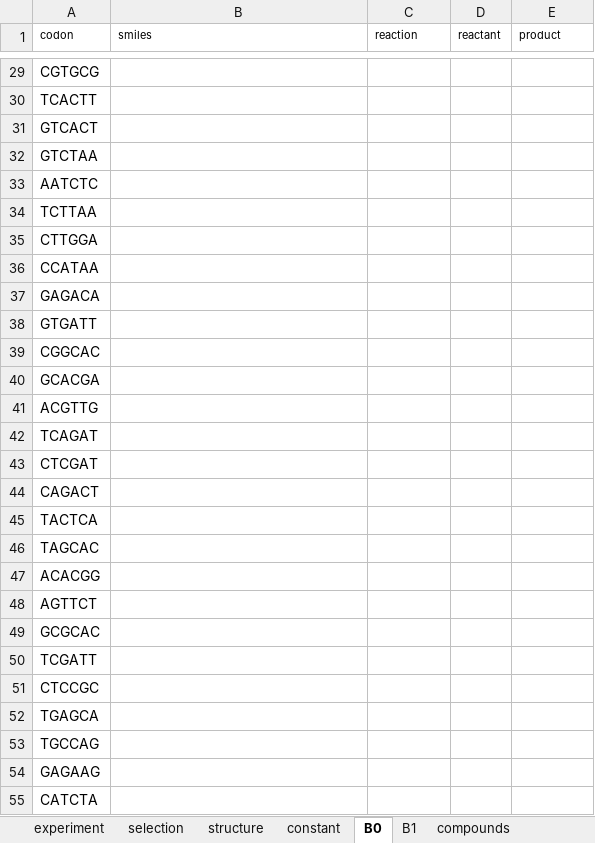
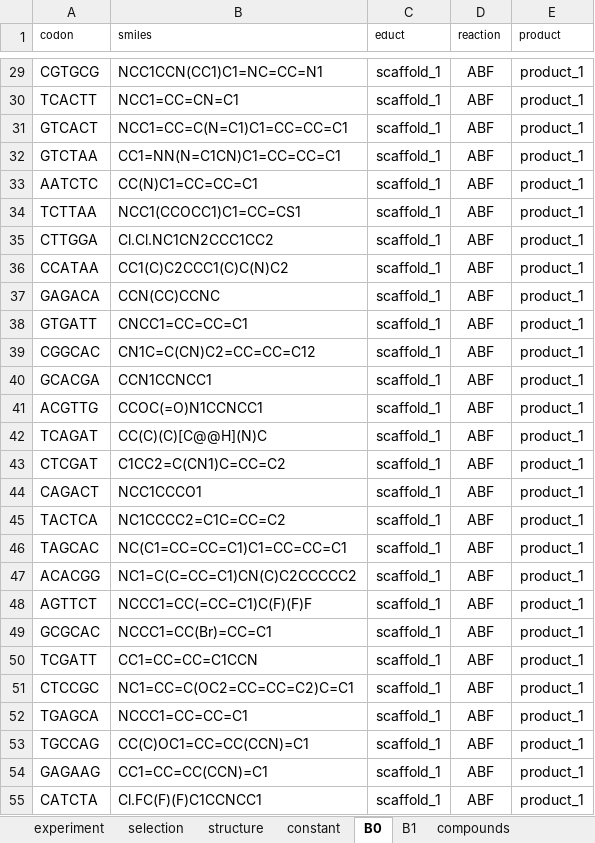
Before and after one commit to DELTechnology/delt-hit, an Excel workbook: proof-of-concept-libraries/template.xlsx, sheet B0, drawn as a sheet; only a part is shown, gaps mark what is left out; values as stored, in another font and other column widths than the file's, no borders; the diff covers the shown part only; the diff names each change by its address in the sheet, - before the commit and + after, or states it on an @@ line.

```diff
--- a/proof-of-concept-libraries/template.xlsx (sheet B0)
+++ b/proof-of-concept-libraries/template.xlsx (sheet B0)
-C1: reaction
+C1: educt
-D1: reactant
+D1: reaction
-B29 (smiles): (empty)
+B29 (smiles): NCC1CCN(CC1)C1=NC=CC=N1
-C29:C55 (educt): (empty)
+C29:C55 (educt): scaffold_1
-D29:D55 (reaction): (empty)
+D29:D55 (reaction): ABF
-E29:E55 (product): (empty)
+E29:E55 (product): product_1
-B30 (smiles): (empty)
+B30 (smiles): NCC1=CC=CN=C1
-B31 (smiles): (empty)
+B31 (smiles): NCC1=CC=C(N=C1)C1=CC=CC=C1
-B32 (smiles): (empty)
+B32 (smiles): CC1=NN(N=C1CN)C1=CC=CC=C1
-B33 (smiles): (empty)
+B33 (smiles): CC(N)C1=CC=CC=C1
-B34 (smiles): (empty)
+B34 (smiles): NCC1(CCOCC1)C1=CC=CS1
-B35 (smiles): (empty)
+B35 (smiles): Cl.Cl.NC1CN2CCC1CC2
-B36 (smiles): (empty)
+B36 (smiles): CC1(C)C2CCC1(C)C(N)C2
-B37 (smiles): (empty)
+B37 (smiles): CCN(CC)CCNC
-B38 (smiles): (empty)
+B38 (smiles): CNCC1=CC=CC=C1
-B39 (smiles): (empty)
+B39 (smiles): CN1C=C(CN)C2=CC=CC=C12
-B40 (smiles): (empty)
+B40 (smiles): CCN1CCNCC1
-B41 (smiles): (empty)
+B41 (smiles): CCOC(=O)N1CCNCC1
-B42 (smiles): (empty)
+B42 (smiles): CC(C)(C)[C@@H](N)C
-B43 (smiles): (empty)
+B43 (smiles): C1CC2=C(CN1)C=CC=C2
-B44 (smiles): (empty)
+B44 (smiles): NCC1CCCO1
-B45 (smiles): (empty)
+B45 (smiles): NC1CCCC2=C1C=CC=C2
-B46 (smiles): (empty)
+B46 (smiles): NC(C1=CC=CC=C1)C1=CC=CC=C1
-B47 (smiles): (empty)
+B47 (smiles): NC1=C(C=CC=C1)CN(C)C2CCCCC2
-B48 (smiles): (empty)
+B48 (smiles): NCCC1=CC(=CC=C1)C(F)(F)F
-B49 (smiles): (empty)
+B49 (smiles): NCCC1=CC(Br)=CC=C1
-B50 (smiles): (empty)
+B50 (smiles): CC1=CC=CC=C1CCN
-B51 (smiles): (empty)
+B51 (smiles): NC1=CC=C(OC2=CC=CC=C2)C=C1
-B52 (smiles): (empty)
+B52 (smiles): NCCC1=CC=CC=C1
-B53 (smiles): (empty)
+B53 (smiles): CC(C)OC1=CC=CC(CCN)=C1
-B54 (smiles): (empty)
+B54 (smiles): CC1=CC=CC(CCN)=C1
-B55 (smiles): (empty)
+B55 (smiles): Cl.FC(F)(F)C1CCNCC1
```
Also changed, not shown: 1092 edited cells elsewhere in this sheet, sheet B1, sheet reaction_graph, sheet reactions, sheet compounds, 18 other files.
